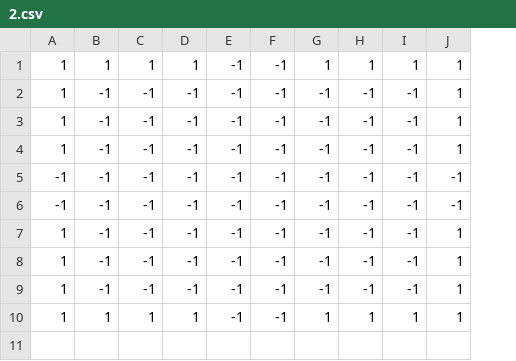
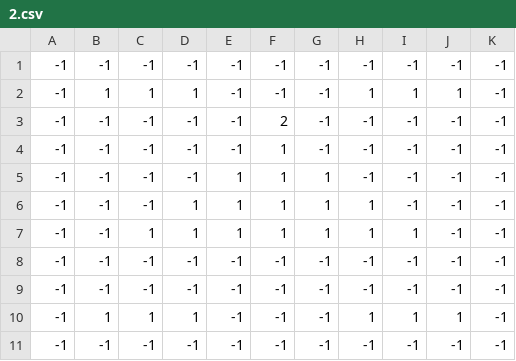
Before and after one commit to mathiasprisfeldt/rogue-lite-prototype, a CSV file: Assets/Resources/Layouts/2.csv, drawn as a sheet; removed rows and columns are numbered as before the commit, all else as after; the diff names each change by its address in the sheet, - before the commit and + after, or states it on an @@ line.

```diff
--- a/Assets/Resources/Layouts/2.csv
+++ b/Assets/Resources/Layouts/2.csv
-column A, rows 1-6: 1 | 1 | 1 | 1 | -1 | -1; row 10: 1
+column A, rows 2-5: all -1; rows 8-10: all -1
+column K, rows 2-5: all -1; rows 8-10: all -1
+row 1: -1 | -1 | -1 | -1 | -1 | -1 | -1 | -1 | -1 | -1 | -1
-G2: 1
+G2: -1
-F3: -1
+F3: 2
-J3:J5: 1
+J3:J5: -1
-F4:F5: -1
+F4:F5: 1
-E5: -1
+E5: 1
-G5: -1
+G5: 1
+row 6: -1 | -1 | -1 | 1 | 1 | 1 | 1 | 1 | -1 | -1 | -1
+row 7: -1 | -1 | 1 | 1 | 1 | 1 | 1 | 1 | 1 | -1 | -1
-row 7: 1 | -1 | -1 | -1 | -1 | -1 | -1 | -1 | -1 | 1
-row 8: 1 | -1 | -1 | -1 | -1 | -1 | -1 | -1 | -1 | 1
-row 9: 1 | -1 | -1 | -1 | -1 | -1 | -1 | -1 | -1 | 1
-G10: 1
+G10: -1
+row 11: -1 | -1 | -1 | -1 | -1 | -1 | -1 | -1 | -1 | -1 | -1
```
Also changed, not shown: Assets/Resources/Layouts/0.csv, Assets/Resources/Layouts/1.csv, 42 other files.
